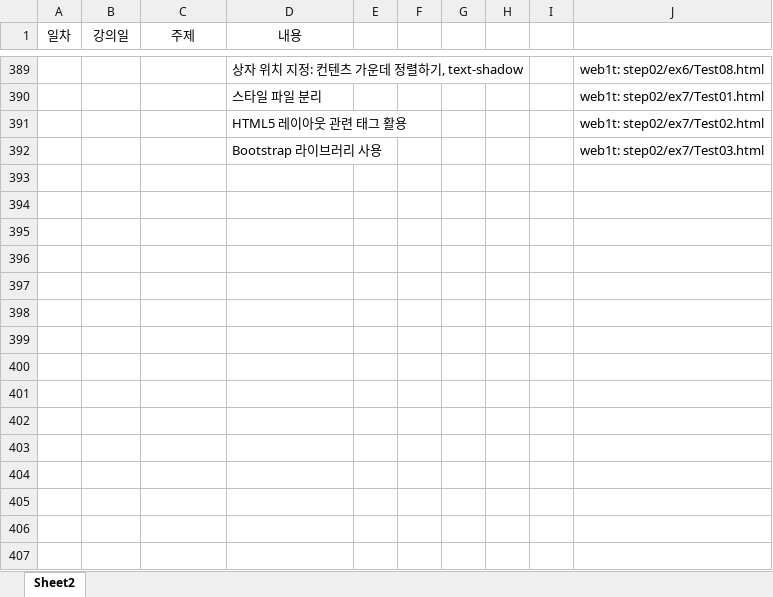
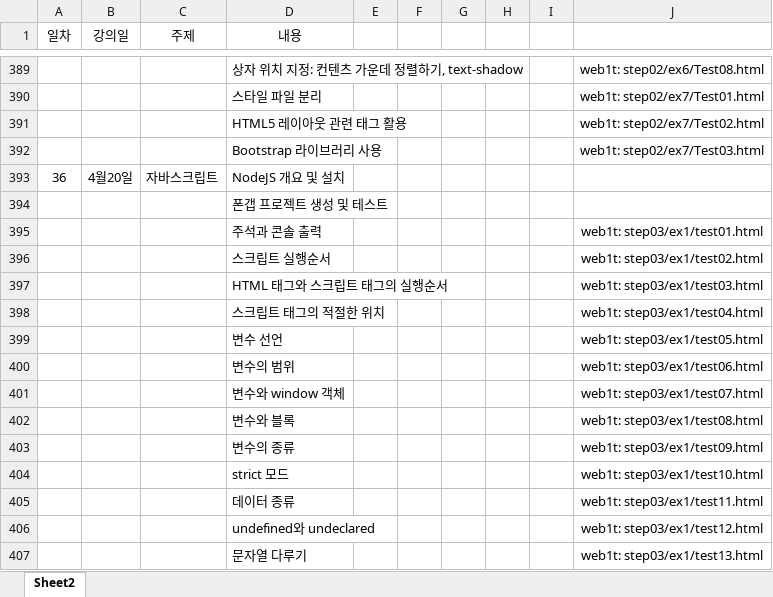
Before and after one commit to eomjinyoung/Java67, an Excel workbook: java01t/index.xlsx, sheet Sheet2, drawn as a sheet; only a part is shown, gaps mark what is left out; values as stored, in another font and other column widths than the file's, no borders; the diff names each change by its address in the sheet, - before the commit and + after, or states it on an @@ line.

```diff
--- a/java01t/index.xlsx (sheet Sheet2)
+++ b/java01t/index.xlsx (sheet Sheet2)
+row 393: 36 | 4월20일 | 자바스크립트 | NodeJS 개요 및 설치
+row 394:  |  |  | 폰갭 프로젝트 생성 및 테스트
+row 395:  |  |  | 주석과 콘솔 출력 |  |  |  |  |  | web1t: step03/ex1/test01.html
+row 396:  |  |  | 스크립트 실행순서 |  |  |  |  |  | web1t: step03/ex1/test02.html
+row 397:  |  |  | HTML 태그와 스크립트 태그의 실행순서 |  |  |  |  |  | web1t: step03/ex1/test03.html
+row 398:  |  |  | 스크립트 태그의 적절한 위치 |  |  |  |  |  | web1t: step03/ex1/test04.html
+row 399:  |  |  | 변수 선언 |  |  |  |  |  | web1t: step03/ex1/test05.html
+row 400:  |  |  | 변수의 범위 |  |  |  |  |  | web1t: step03/ex1/test06.html
+row 401:  |  |  | 변수와 window 객체 |  |  |  |  |  | web1t: step03/ex1/test07.html
+row 402:  |  |  | 변수와 블록 |  |  |  |  |  | web1t: step03/ex1/test08.html
+row 403:  |  |  | 변수의 종류 |  |  |  |  |  | web1t: step03/ex1/test09.html
+row 404:  |  |  | strict 모드 |  |  |  |  |  | web1t: step03/ex1/test10.html
+row 405:  |  |  | 데이터 종류 |  |  |  |  |  | web1t: step03/ex1/test11.html
+row 406:  |  |  | undefined와 undeclared |  |  |  |  |  | web1t: step03/ex1/test12.html
+row 407:  |  |  | 문자열 다루기 |  |  |  |  |  | web1t: step03/ex1/test13.html
```
